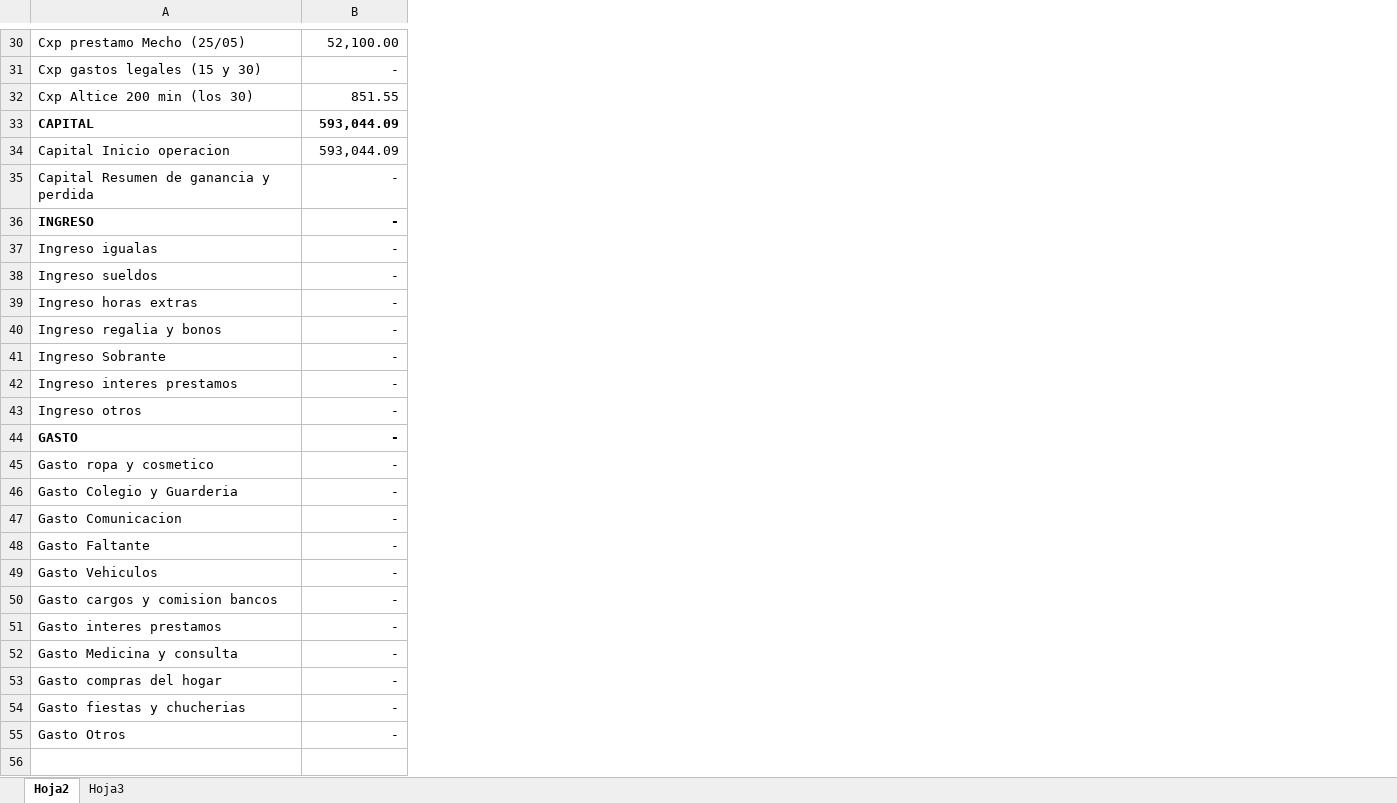
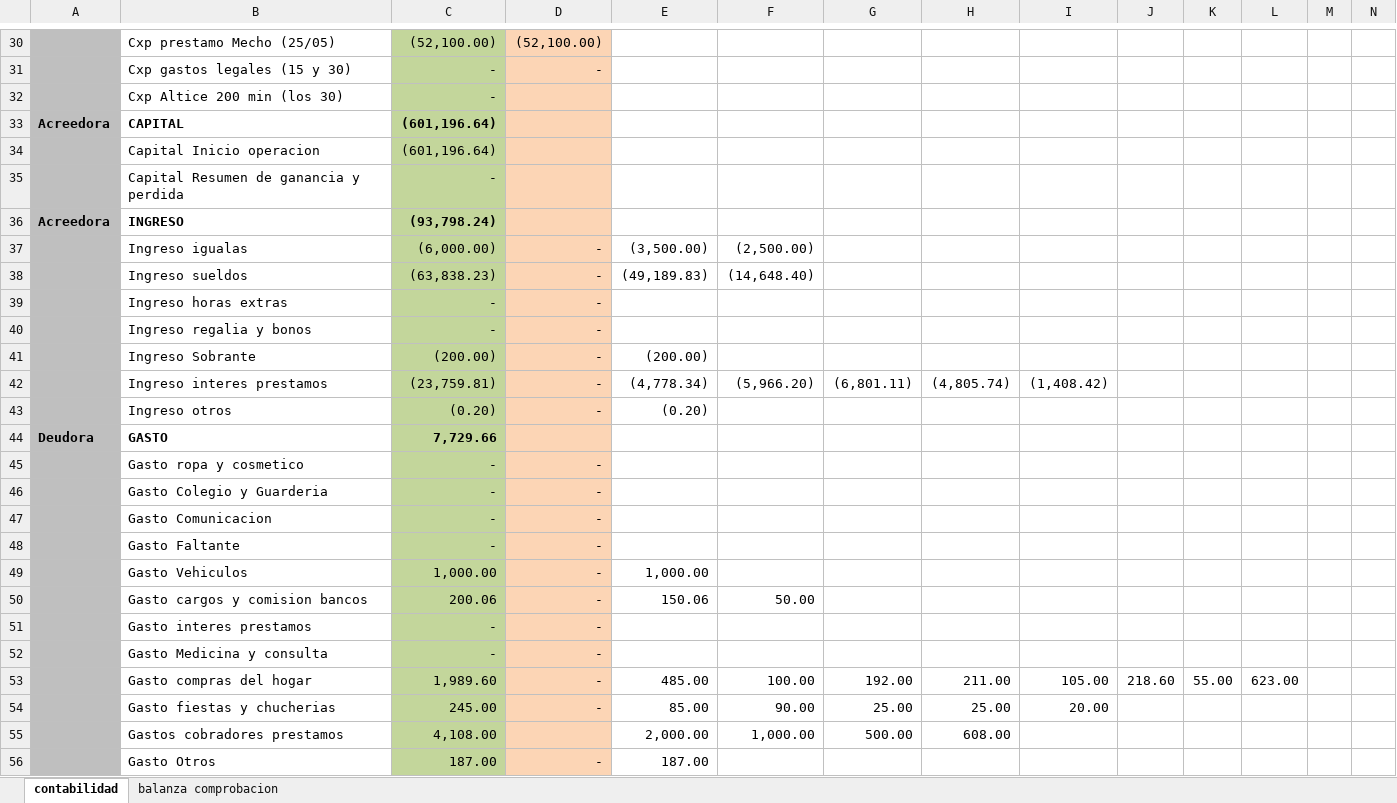
Before and after one commit to Adelson-org/utilitario, an Excel workbook: Contabilidad/contabilidad.xlsx, sheet contabilidad, drawn as a sheet; only a part is shown, gaps mark what is left out; values as stored, in another font and other column widths than the file's, no borders; addresses are those after the commit; rows hold the shown columns only; the diff covers the shown part only; the diff names each change by its address in the sheet, - before the commit and + after, or states it on an @@ line.

```diff
--- a/Contabilidad/contabilidad.xlsx (sheet contabilidad)
+++ b/Contabilidad/contabilidad.xlsx (sheet contabilidad)
-sheet tab: Hoja2
+sheet tab: contabilidad
-sheet tab: Hoja3
+sheet tab: balanza comprobacion
+column A, rows 33-44: Acreedora |  |  | Acreedora |  |  |  |  |  |  |  | Deudora
+column C, rows 30-54: (52,100.00) | - | - | (601,196.64) | (601,196.64) | - | (93,798.24) | (6,000.00) | (63,838.23) | - | - | (200.00) | (23,759.81) | (0.20) | 7,729.66 | - | - | - | - | 1,000.00 | 200.06 | - | - | 1,989.60 | 245.00; row 56: 187.00
+column E, rows 37-54: (3,500.00) | (49,189.83) |  |  | (200.00) | (4,778.34) | (0.20) |  |  |  |  |  | 1,000.00 | 150.06 |  |  | 485.00 | 85.00; row 56: 187.00
+column F, rows 37-54: (2,500.00) | (14,648.40) |  |  |  | (5,966.20) |  |  |  |  |  |  |  | 50.00 |  |  | 100.00 | 90.00
+column G, rows 42-54: (6,801.11) |  |  |  |  |  |  |  |  |  |  | 192.00 | 25.00
+column H, rows 42-54: (4,805.74) |  |  |  |  |  |  |  |  |  |  | 211.00 | 25.00
+column I, rows 42-54: (1,408.42) |  |  |  |  |  |  |  |  |  |  | 105.00 | 20.00
+column J, row 53: 218.60
+column K, row 53: 55.00
+column L, row 53: 623.00
+column M, empty
+column N, empty
-D30: 52,100.00
+D30: (52,100.00)
-D30:D54 fill: none
+D30:D54 fill: #FCD5B5
-D32: 851.55
+D32: (empty)
-D33:D34: 593,044.09
+D33:D34: (empty)
-D35:D36: -
+D35:D36: (empty)
-D44: -
+D44: (empty)
+row 55:  | Gastos cobradores prestamos | 4,108.00 |  | 2,000.00 | 1,000.00 | 500.00 | 608.00
-D56 fill: none
+D56 fill: #FCD5B5
```
Also changed, not shown: 4 added rows, 4 removed rows, 8 added columns, 15 edited cells and cell formats elsewhere in this sheet, 21 other files.
